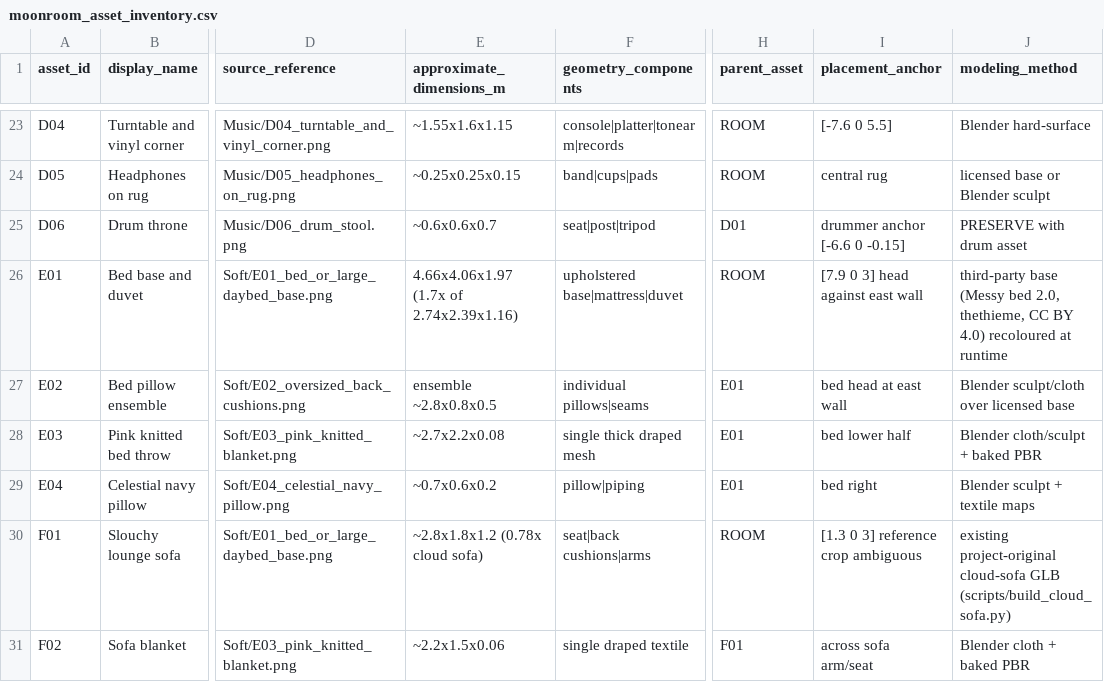
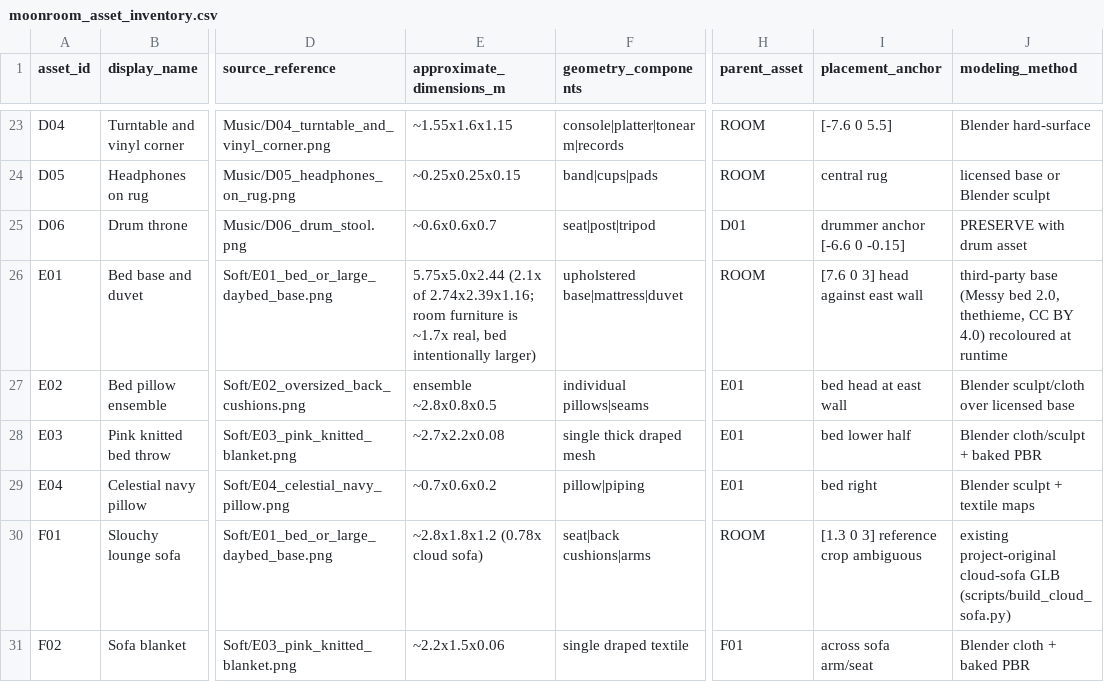
Before and after one commit to zhuhan930821/moonroom, a CSV file: assets/moonroom_asset_inventory.csv, drawn as a sheet; only a part is shown, gaps mark what is left out; the diff names each change by its address in the sheet, - before the commit and + after, or states it on an @@ line.

```diff
--- a/assets/moonroom_asset_inventory.csv
+++ b/assets/moonroom_asset_inventory.csv
-E26 (approximate_dimensions_m): 4.66x4.06x1.97 (1.7x of 2.74x2.39x1.16)
+E26 (approximate_dimensions_m): 5.75x5.0x2.44 (2.1x of 2.74x2.39x1.16; room furniture is ~1.7x real, bed intentionally larger)
-I26 (placement_anchor): [7.9 0 3] head against east wall
+I26 (placement_anchor): [7.6 0 3] head against east wall
```
Also changed, not shown: 8 other files.
